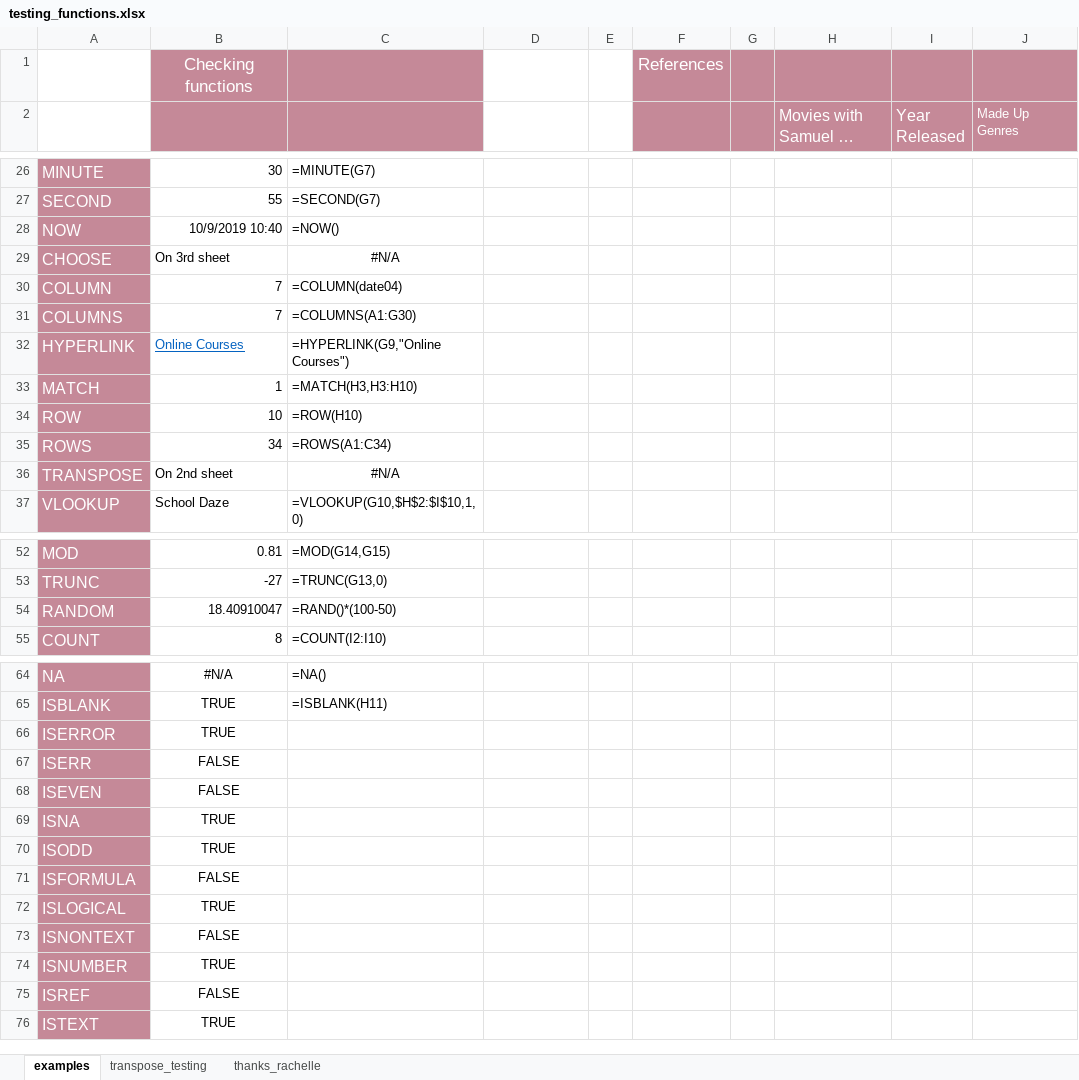
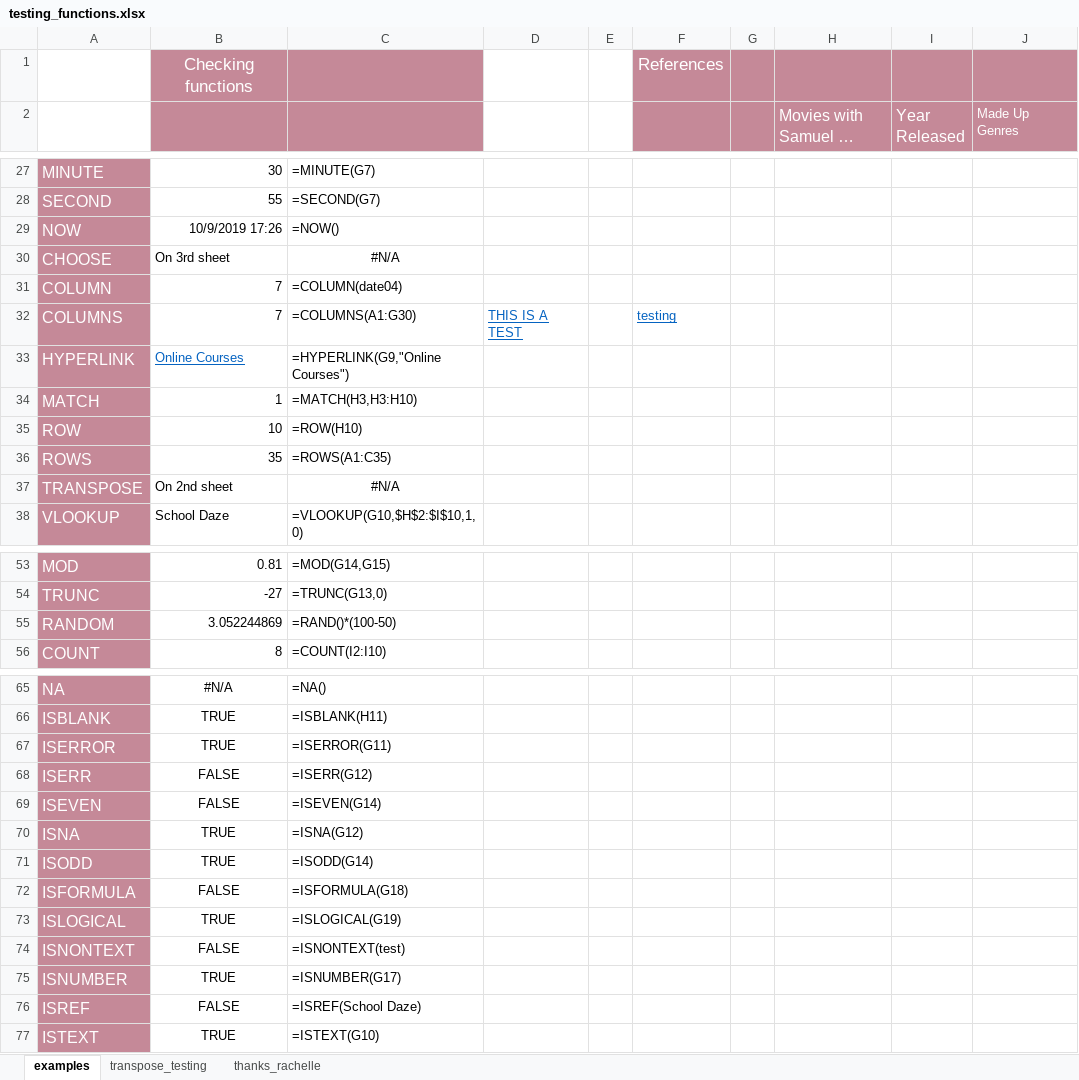
Before and after one commit to Carlene/excel-busn218, an Excel workbook: testing_functions.xlsx, sheet examples, drawn as a sheet; only a part is shown, gaps mark what is left out; long unchanged cells end in …; values as stored, in another font and other column widths than the file's, no borders; addresses are those after the commit; the diff covers the shown part only; the diff names each change by its address in the sheet, - before the commit and + after, or states it on an @@ line.

Commit message:
Saving

```diff
--- a/testing_functions.xlsx (sheet examples)
+++ b/testing_functions.xlsx (sheet examples)
-B29: 10/9/2019 10:40
+B29: 10/9/2019 17:26
-D32: (empty)
+D32: THIS IS A TEST
-F32: (empty)
+F32: testing
-B36: 34
+B36: 35
-C36: =ROWS(A1:C34)
+C36: =ROWS(A1:C35)
-B55: 18.40910047
+B55: 3.052244869
-C67: (empty)
+C67: =ISERROR(G11)
-C68: (empty)
+C68: =ISERR(G12)
-C69: (empty)
+C69: =ISEVEN(G14)
-C70: (empty)
+C70: =ISNA(G12)
-C71: (empty)
+C71: =ISODD(G14)
-C72: (empty)
+C72: =ISFORMULA(G18)
-C73: (empty)
+C73: =ISLOGICAL(G19)
-C74: (empty)
+C74: =ISNONTEXT(test)
-C75: (empty)
+C75: =ISNUMBER(G17)
-C76: (empty)
+C76: =ISREF(School Daze)
-C77: (empty)
+C77: =ISTEXT(G10)
```
Also changed, not shown: 1 added row, 25 edited cells and cell formats elsewhere in this sheet, formulas that keep their value.
